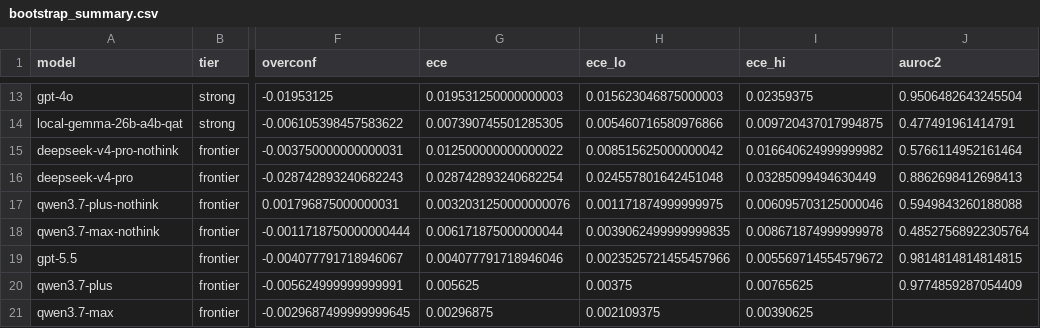
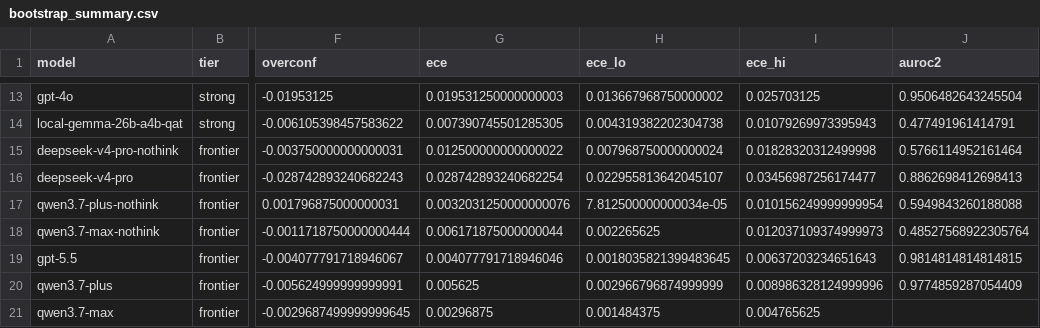
Before and after one commit to lucasnotfound59/SOCRATES, a CSV file: experiment/results/analysis/bootstrap_summary.csv, drawn as a sheet; only a part is shown, gaps mark what is left out; the diff covers the shown part only; the diff names each change by its address in the sheet, - before the commit and + after, or states it on an @@ line.

```diff
--- a/experiment/results/analysis/bootstrap_summary.csv
+++ b/experiment/results/analysis/bootstrap_summary.csv
-H13 (ece_lo): 0.015623046875000003
+H13 (ece_lo): 0.013667968750000002
-I13 (ece_hi): 0.02359375
+I13 (ece_hi): 0.025703125
-H14 (ece_lo): 0.005460716580976866
+H14 (ece_lo): 0.004319382202304738
-I14 (ece_hi): 0.009720437017994875
+I14 (ece_hi): 0.01079269973395943
-H15 (ece_lo): 0.008515625000000042
+H15 (ece_lo): 0.007968750000000024
-I15 (ece_hi): 0.016640624999999982
+I15 (ece_hi): 0.01828320312499998
-H16 (ece_lo): 0.024557801642451048
+H16 (ece_lo): 0.022955813642045107
-I16 (ece_hi): 0.03285099494630449
+I16 (ece_hi): 0.03456987256174477
-H17 (ece_lo): 0.001171874999999975
+H17 (ece_lo): 7.812500000000034e-05
-I17 (ece_hi): 0.006095703125000046
+I17 (ece_hi): 0.010156249999999954
-H18 (ece_lo): 0.0039062499999999835
+H18 (ece_lo): 0.002265625
-I18 (ece_hi): 0.008671874999999978
+I18 (ece_hi): 0.012037109374999973
-H19 (ece_lo): 0.0023525721455457966
+H19 (ece_lo): 0.0018035821399483645
-I19 (ece_hi): 0.005569714554579672
+I19 (ece_hi): 0.00637203234651643
-H20 (ece_lo): 0.00375
+H20 (ece_lo): 0.002966796874999999
-I20 (ece_hi): 0.00765625
+I20 (ece_hi): 0.008986328124999996
-H21 (ece_lo): 0.002109375
+H21 (ece_lo): 0.001484375
-I21 (ece_hi): 0.00390625
+I21 (ece_hi): 0.004765625
```
Also changed, not shown: 32 edited cells elsewhere in this file, experiment/results/analysis/boot_mratio.csv, 35 other files.
